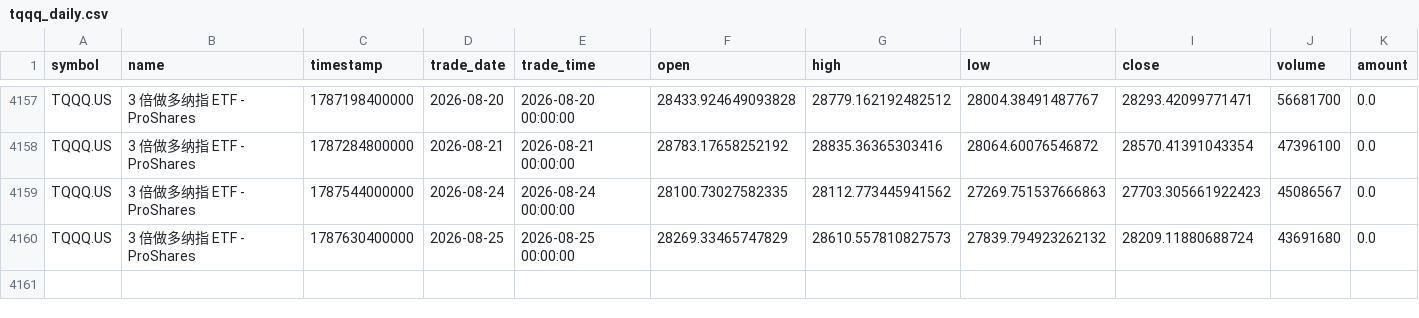
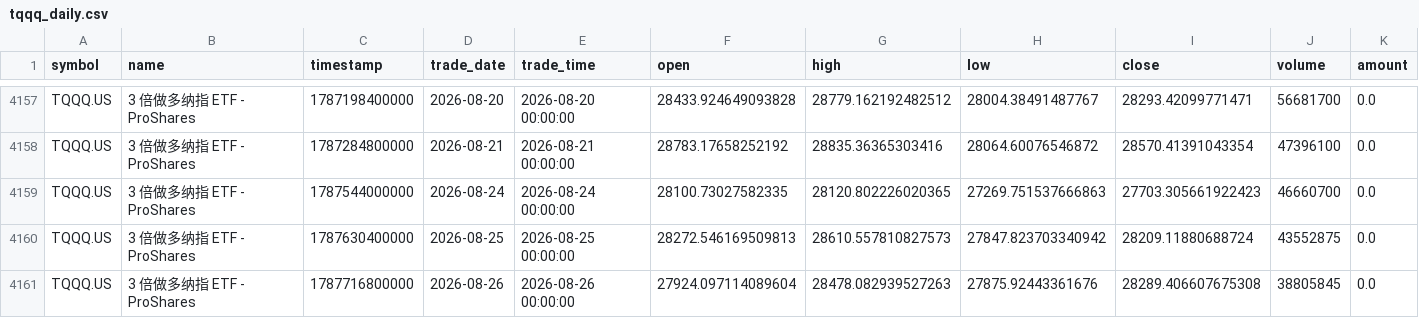
Before and after one commit to cjkzbl/QuantLab, a CSV file: tqqq_daily.csv, drawn as a sheet; only a part is shown, gaps mark what is left out.

```diff
--- a/tqqq_daily.csv
+++ b/tqqq_daily.csv
@@ -4158,3 +4158,4 @@ TQQQ.US,3 倍做多纳指 ETF - ProShares,1787198400000,2026-08-20,2026-08-20 00
 TQQQ.US,3 倍做多纳指 ETF - ProShares,1787284800000,2026-08-21,2026-08-21 00:00:00,28783.17658252192,28835.36365303416,28064.60076546872,28570.41391043354,47396100,0.0
-TQQQ.US,3 倍做多纳指 ETF - ProShares,1787544000000,2026-08-24,2026-08-24 00:00:00,28100.73027582335,28112.773445941562,27269.751537666863,27703.305661922423,45086567,0.0
-TQQQ.US,3 倍做多纳指 ETF - ProShares,1787630400000,2026-08-25,2026-08-25 00:00:00,28269.33465747829,28610.557810827573,27839.794923262132,28209.11880688724,43691680,0.0
+TQQQ.US,3 倍做多纳指 ETF - ProShares,1787544000000,2026-08-24,2026-08-24 00:00:00,28100.73027582335,28120.802226020365,27269.751537666863,27703.305661922423,46660700,0.0
+TQQQ.US,3 倍做多纳指 ETF - ProShares,1787630400000,2026-08-25,2026-08-25 00:00:00,28272.546169509813,28610.557810827573,27847.823703340942,28209.11880688724,43552875,0.0
+TQQQ.US,3 倍做多纳指 ETF - ProShares,1787716800000,2026-08-26,2026-08-26 00:00:00,27924.097114089604,28478.082939527263,27875.92443361676,28289.406607675308,38805845,0.0
```
Also changed, not shown: bil_daily.csv, 1 other file.
